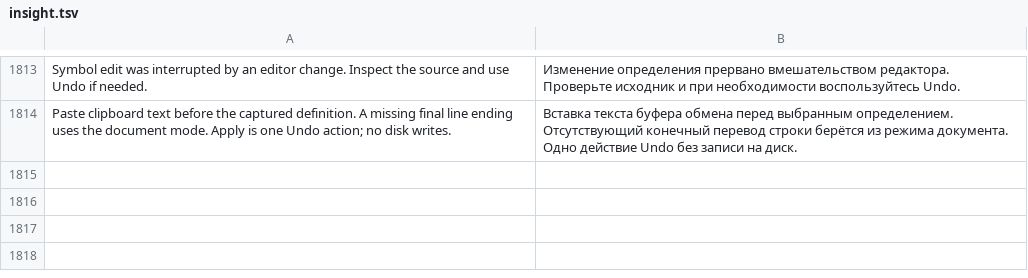
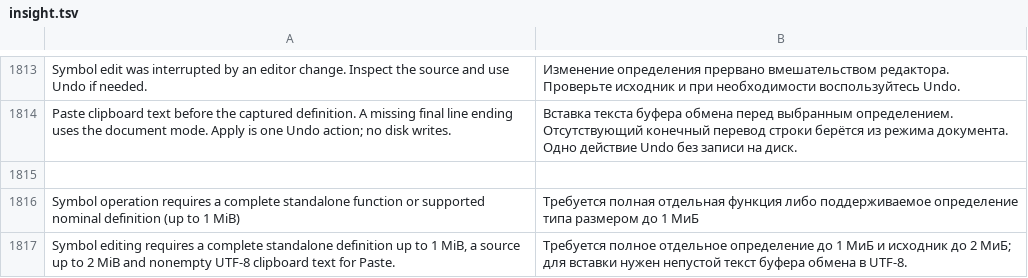
Before and after one commit to bhgv/geany-insight, a TSV file: insight/locale/insight.tsv, drawn as a sheet; only a part is shown, gaps mark what is left out.

Commit message:
Document validated Paste Symbol and nominal definition editing

```diff
--- a/insight/locale/insight.tsv
+++ b/insight/locale/insight.tsv
@@ -1814 +1814,4 @@ Symbol edit was interrupted by an editor change. Inspect the source and use Undo
 Paste clipboard text before the captured definition. A missing final line ending uses the document mode. Apply is one Undo action; no disk writes.	Вставка текста буфера обмена перед выбранным определением. Отсутствующий конечный перевод строки берётся из режима документа. Одно действие Undo без записи на диск.
+
+Symbol operation requires a complete standalone function or supported nominal definition (up to 1 MiB)	Требуется полная отдельная функция либо поддерживаемое определение типа размером до 1 МиБ
+Symbol editing requires a complete standalone definition up to 1 MiB, a source up to 2 MiB and nonempty UTF-8 clipboard text for Paste.	Требуется полное отдельное определение до 1 МиБ и исходник до 2 МиБ; для вставки нужен непустой текст буфера обмена в UTF-8.
```
Also changed, not shown: 10 other files.
